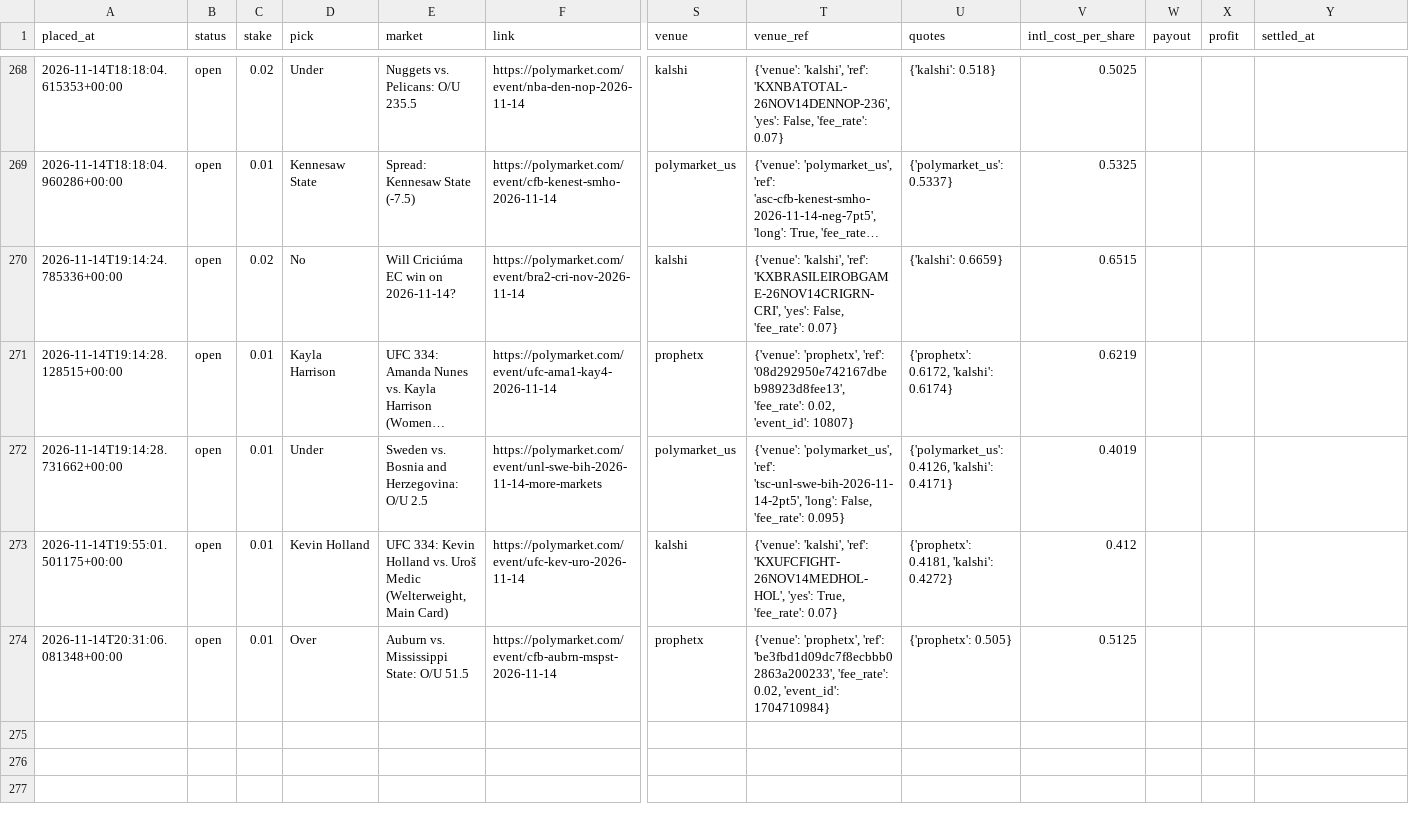
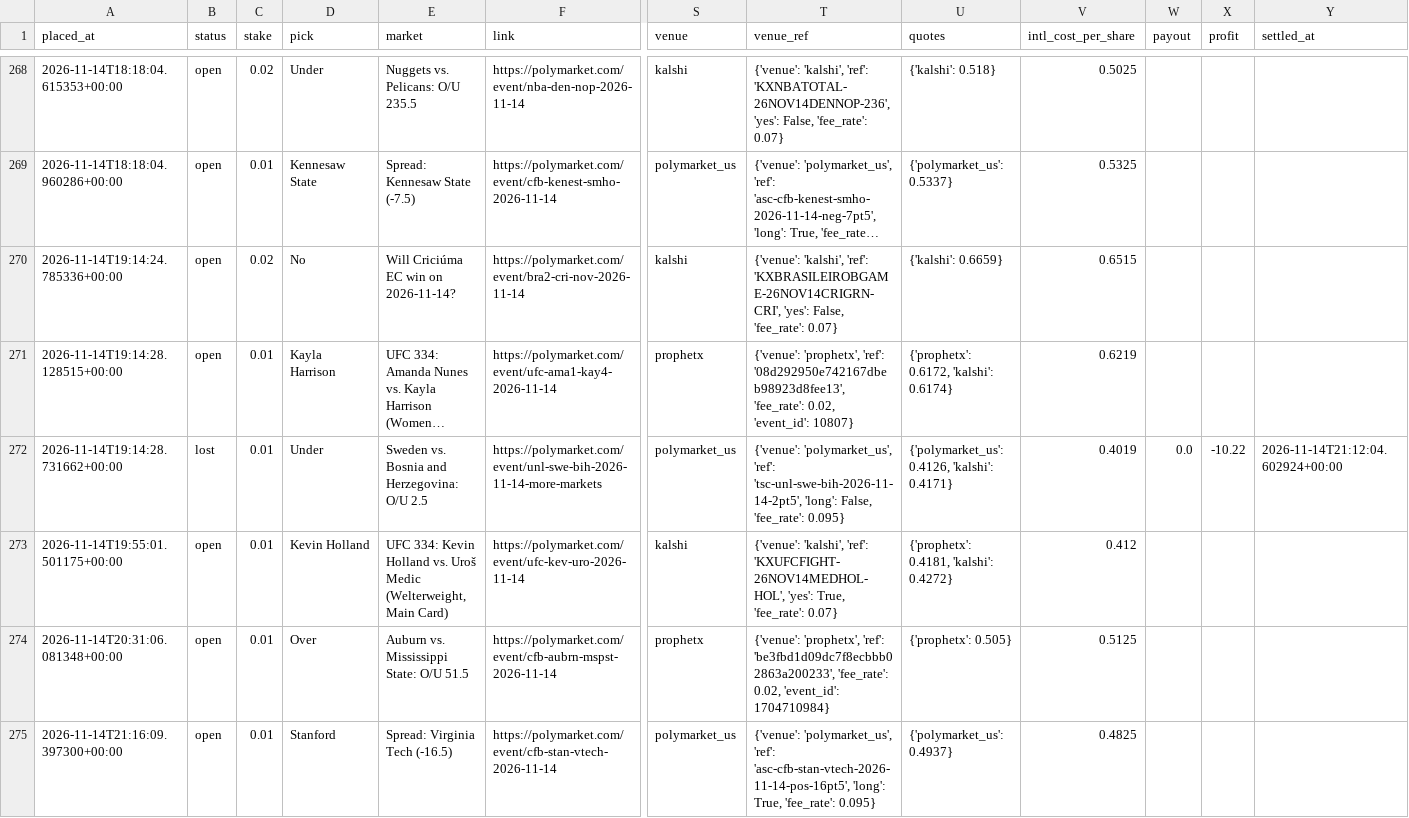
Before and after one commit to bhooder/Polymarket, a CSV file: paper_trades_b.csv, drawn as a sheet; only a part is shown, gaps mark what is left out; long unchanged cells end in …; rows hold the shown columns only; the diff names each change by its address in the sheet, - before the commit and + after, or states it on an @@ line.

```diff
--- a/paper_trades_b.csv
+++ b/paper_trades_b.csv
-B272 (status): open
+B272 (status): lost
-W272 (payout): (empty)
+W272 (payout): 0.0
-X272 (profit): (empty)
+X272 (profit): -10.22
-Y272 (settled_at): (empty)
+Y272 (settled_at): 2026-11-14T21:12:04.602924+00:00
+row 275: 2026-11-14T21:16:09.397300+00:00 | open | 0.01 | Stanford | Spread: Virginia Tech (-16.5) | https://polymarket.com/event/cfb-stan-vtech-2026-11-14 | polymarket_us | {'venue': 'polymarket_us', 'ref': 'asc-cfb-stan-vtech-2026-11-14-pos-16pt5', 'long': True, 'fee_rate': 0.095} | {'polymarket_us': 0.4937} | 0.4825
```
Also changed, not shown: pick_log.csv, pick_log_200.csv, 7 other files.
